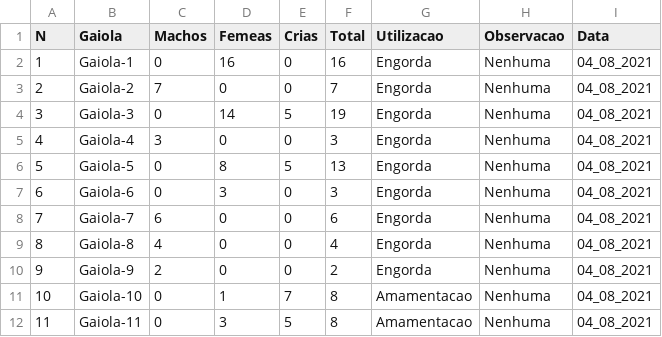
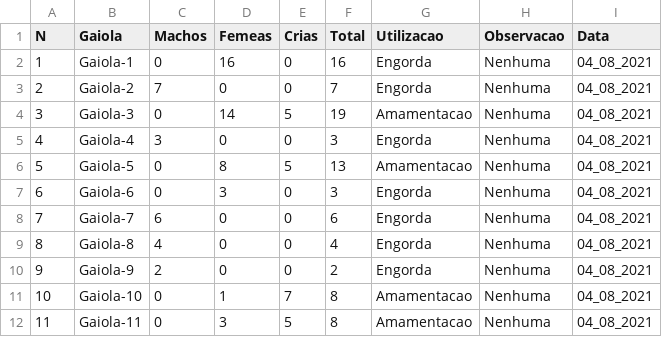
Before and after one commit to Edmilson-Filimone/datasets, a CSV file: Ficha-2.csv, drawn as a sheet.

Commit message:
Add files via upload

```diff
--- a/Ficha-2.csv
+++ b/Ficha-2.csv
@@ -3,5 +3,5 @@ N,Gaiola,Machos,Femeas,Crias,Total,Utilizacao,Observacao,Data
 2,Gaiola-2,7,0,0,7,Engorda,Nenhuma,04_08_2021
-3,Gaiola-3,0,14,5,19,Engorda,Nenhuma,04_08_2021
+3,Gaiola-3,0,14,5,19,Amamentacao,Nenhuma,04_08_2021
 4,Gaiola-4,3,0,0,3,Engorda,Nenhuma,04_08_2021
-5,Gaiola-5,0,8,5,13,Engorda,Nenhuma,04_08_2021
+5,Gaiola-5,0,8,5,13,Amamentacao,Nenhuma,04_08_2021
 6,Gaiola-6,0,3,0,3,Engorda,Nenhuma,04_08_2021
```
